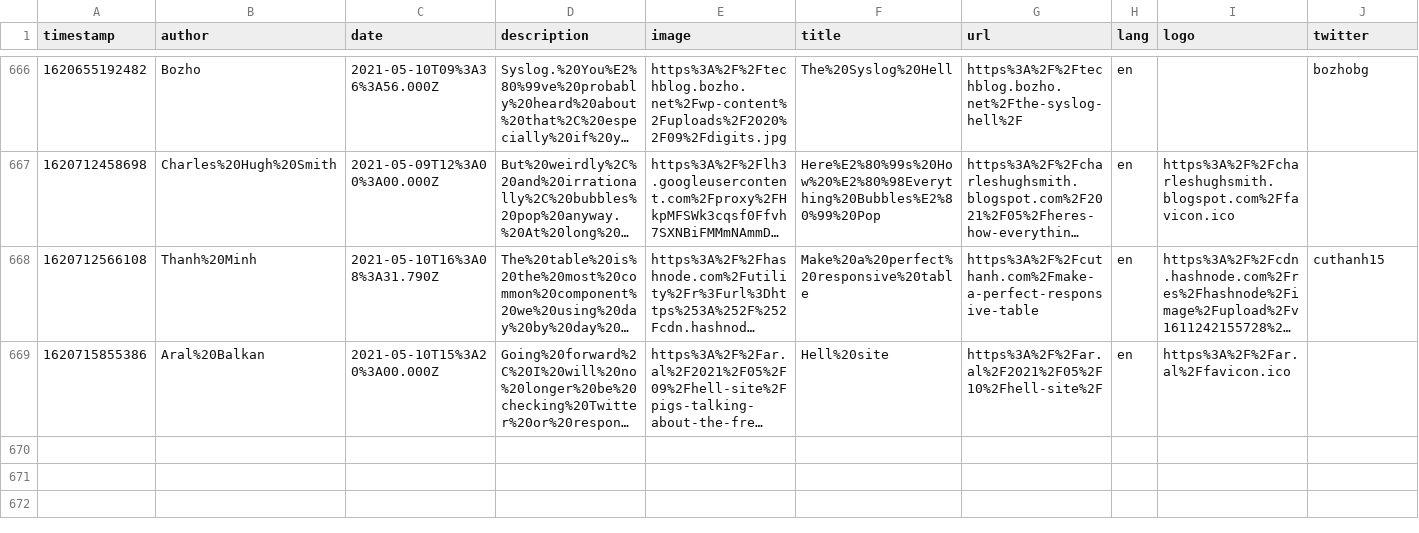
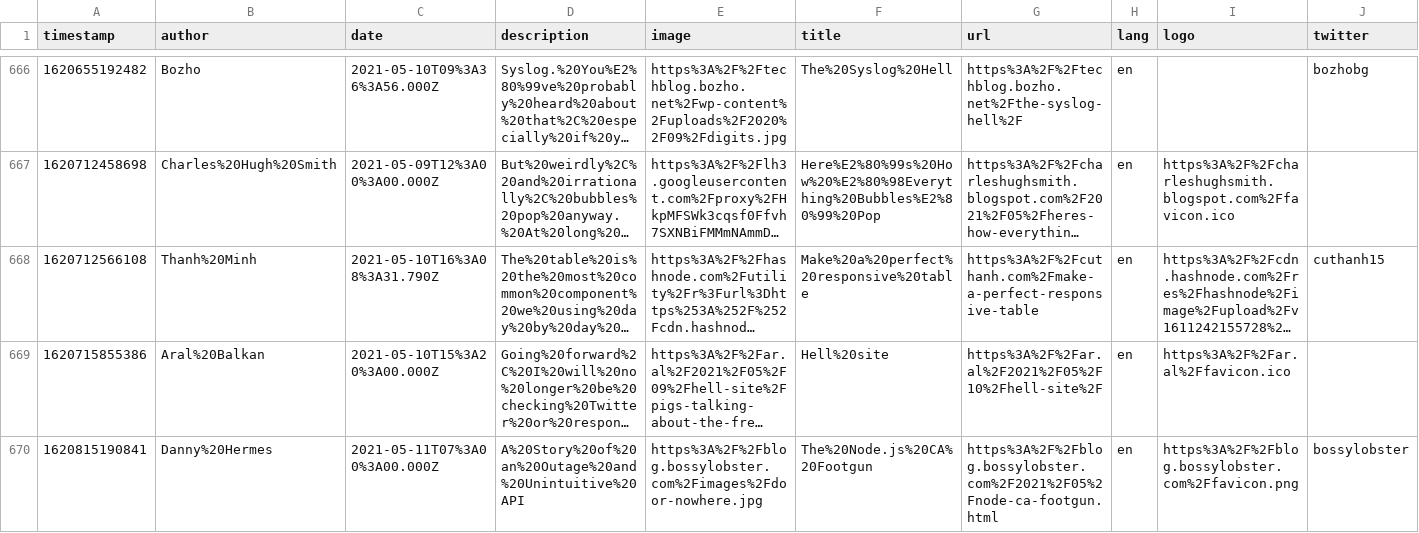
Before and after one commit to franky47/cms, a CSV file: reading-list.csv, drawn as a sheet; only a part is shown, gaps mark what is left out; long unchanged cells end in …; the diff names each change by its address in the sheet, - before the commit and + after, or states it on an @@ line.

Commit message:
gitrows: Add https://blog.bossylobster.com/2021/05/node-ca-footgun.html

```diff
--- a/reading-list.csv
+++ b/reading-list.csv
+row 670: 1620815190841 | Danny%20Hermes | 2021-05-11T07%3A00%3A00.000Z | A%20Story%20of%20an%20Outage%20and%20Unintuitive%20API | https%3A%2F%2Fblog.bossylobster.com%2Fimages%2Fdoor-nowhere.jpg | The%20Node.js%20CA%20Footgun | https%3A%2F%2Fblog.bossylobster.com%2F2021%2F05%2Fnode-ca-footgun.html | en | https%3A%2F%2Fblog.bossylobster.com%2Ffavicon.png | bossylobster
```
